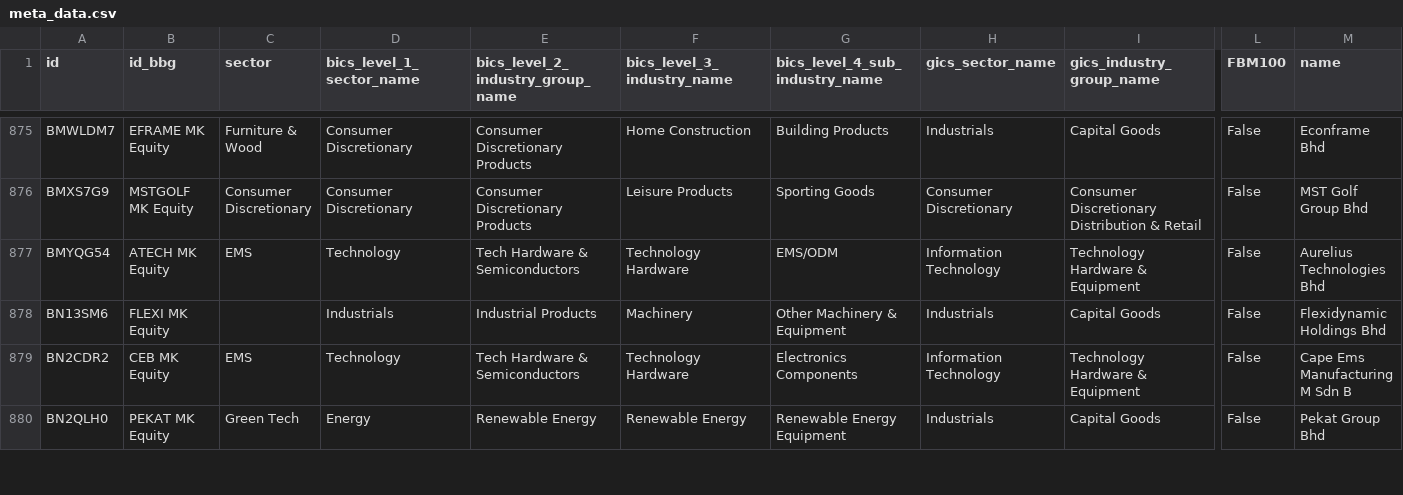
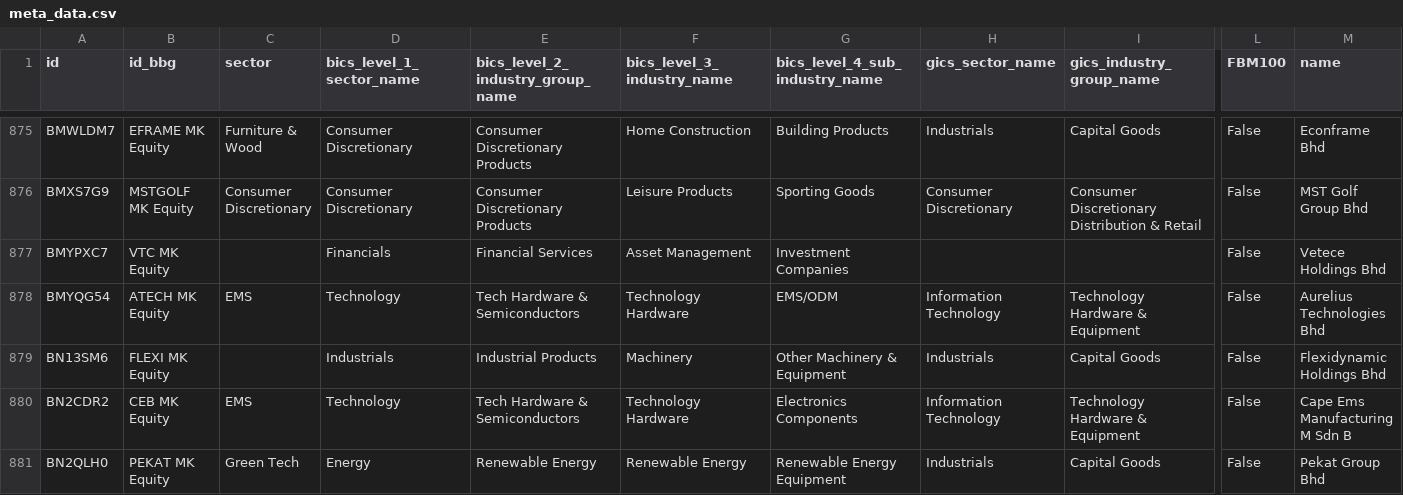
Before and after one commit to etq-quant/bursa, a CSV file: data/meta_data.csv, drawn as a sheet; only a part is shown, gaps mark what is left out; rows hold the shown columns only; the diff names each change by its address in the sheet, - before the commit and + after, or states it on an @@ line.

Commit message:
[bot] commit

```diff
--- a/data/meta_data.csv
+++ b/data/meta_data.csv
+row 877: BMYPXC7 | VTC MK Equity |  | Financials | Financial Services | Asset Management | Investment Companies |  |  | False | Vetece Holdings Bhd
```
